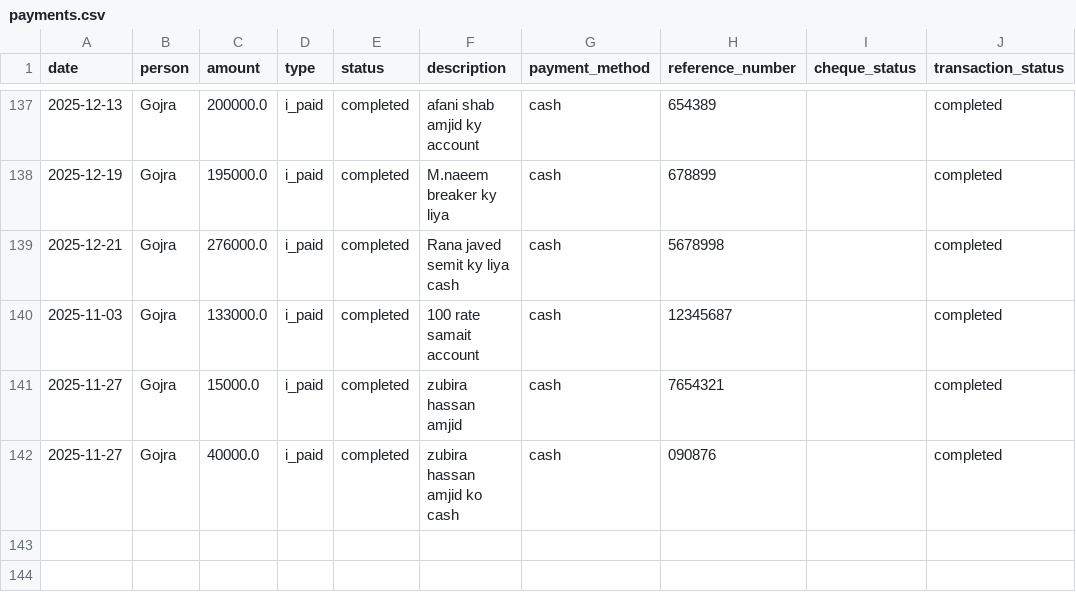
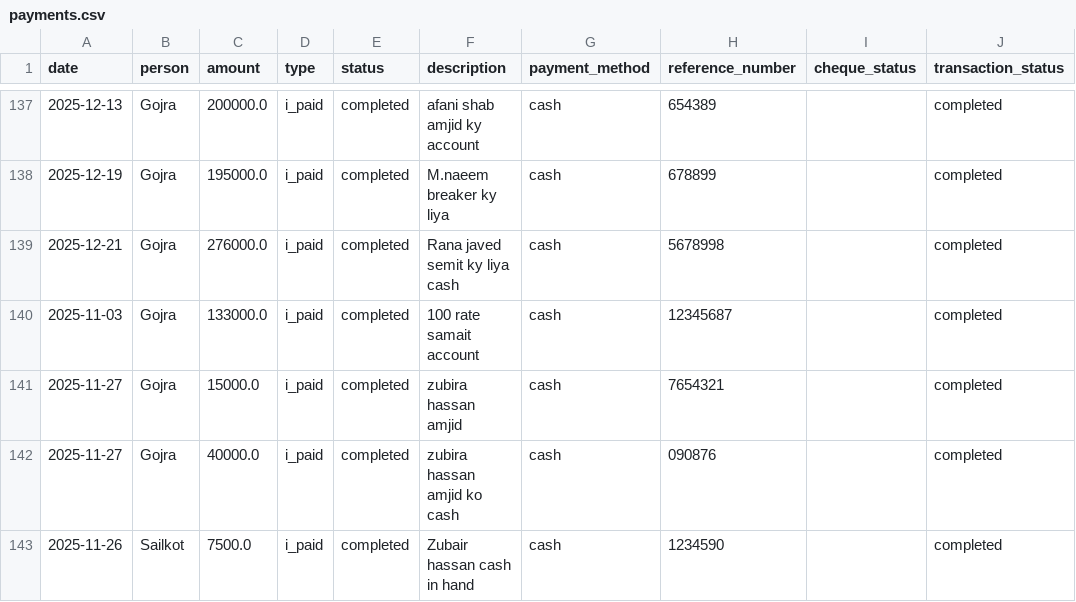
Before and after one commit to WorkProfile-web/payments-summary, a CSV file: payments.csv, drawn as a sheet; only a part is shown, gaps mark what is left out.

Commit message:
Automated update: payment records

```diff
--- a/payments.csv
+++ b/payments.csv
@@ -142 +142,2 @@ date,person,amount,type,status,description,payment_method,reference_number,chequ
 2025-11-27,Gojra,40000.0,i_paid,completed,zubira hassan amjid ko cash,cash,090876,,completed
+2025-11-26,Sailkot,7500.0,i_paid,completed,Zubair hassan cash in hand,cash,1234590,,completed
```
Also changed, not shown: 1 other file.
